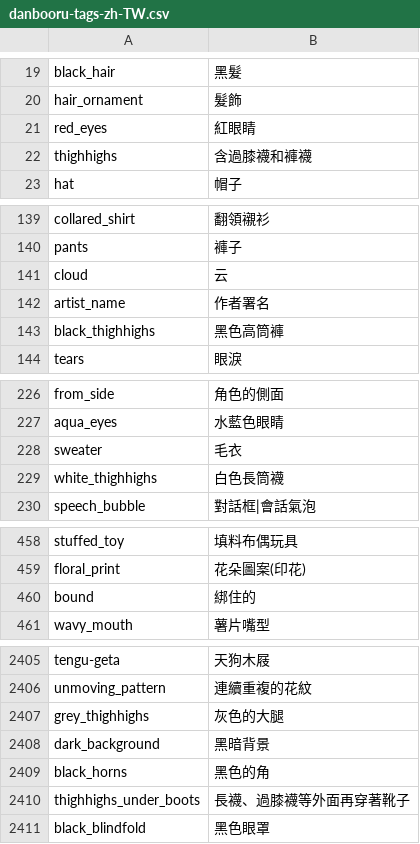
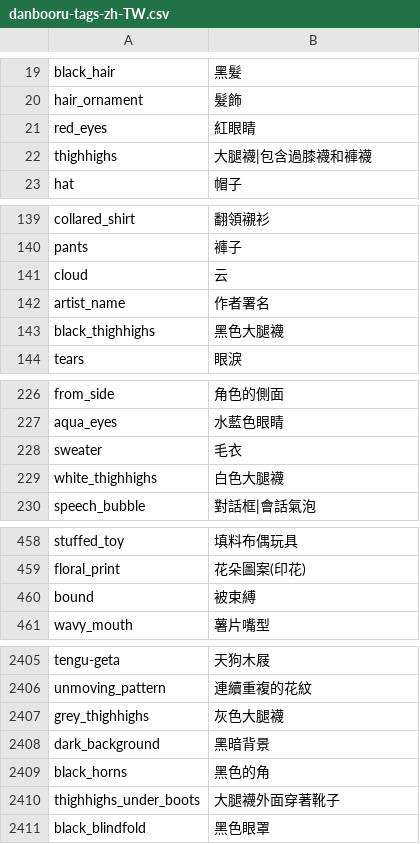
Before and after one commit to bluelovers/danbooru-tags-i18n, a CSV file: i18n/zh-TW/danbooru-tags-zh-TW.csv, drawn as a sheet; only a part is shown, gaps mark what is left out; the diff covers the shown part only.

```diff
--- a/i18n/zh-TW/danbooru-tags-zh-TW.csv
+++ b/i18n/zh-TW/danbooru-tags-zh-TW.csv
@@ -21,3 +21,3 @@
 "red_eyes","紅眼睛"
-"thighhighs","含過膝襪和褲襪"
+"thighhighs","大腿襪|包含過膝襪和褲襪"
 "hat","帽子"
@@ -142,3 +142,3 @@
 "artist_name","作者署名"
-"black_thighhighs","黑色高筒褲"
+"black_thighhighs","黑色大腿襪"
 "tears","眼淚"
@@ -228,3 +228,3 @@
 "sweater","毛衣"
-"white_thighhighs","白色長筒襪"
+"white_thighhighs","白色大腿襪"
 "speech_bubble","對話框|會話氣泡"
@@ -459,3 +459,3 @@
 "floral_print","花朵圖案(印花)"
-"bound","綁住的"
+"bound","被束縛"
 "wavy_mouth","薯片嘴型"
@@ -2406,6 +2406,6 @@
 "unmoving_pattern","連續重複的花紋"
-"grey_thighhighs","灰色的大腿"
+"grey_thighhighs","灰色大腿襪"
 "dark_background","黑暗背景"
 "black_horns","黑色的角"
-"thighhighs_under_boots","長襪、過膝襪等外面再穿著靴子"
+"thighhighs_under_boots","大腿襪外面穿著靴子"
 "black_blindfold","黑色眼罩"
```
Also changed, not shown: 57 edited cells elsewhere in this file, i18n/zh-CN/danbooru-tags-zh-CN.csv, src/crowdin/danbooru-tags.csv.
